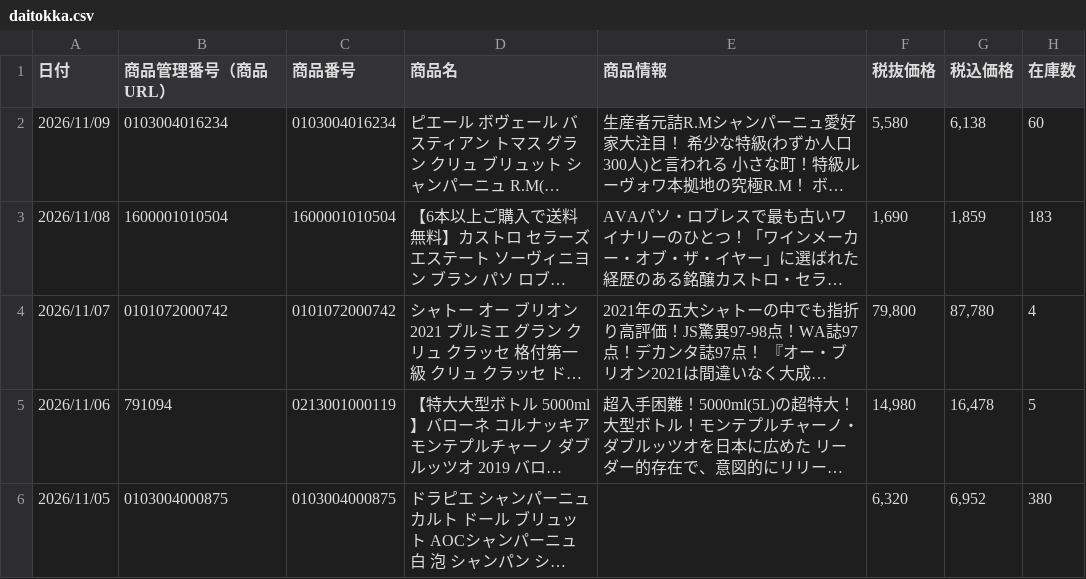
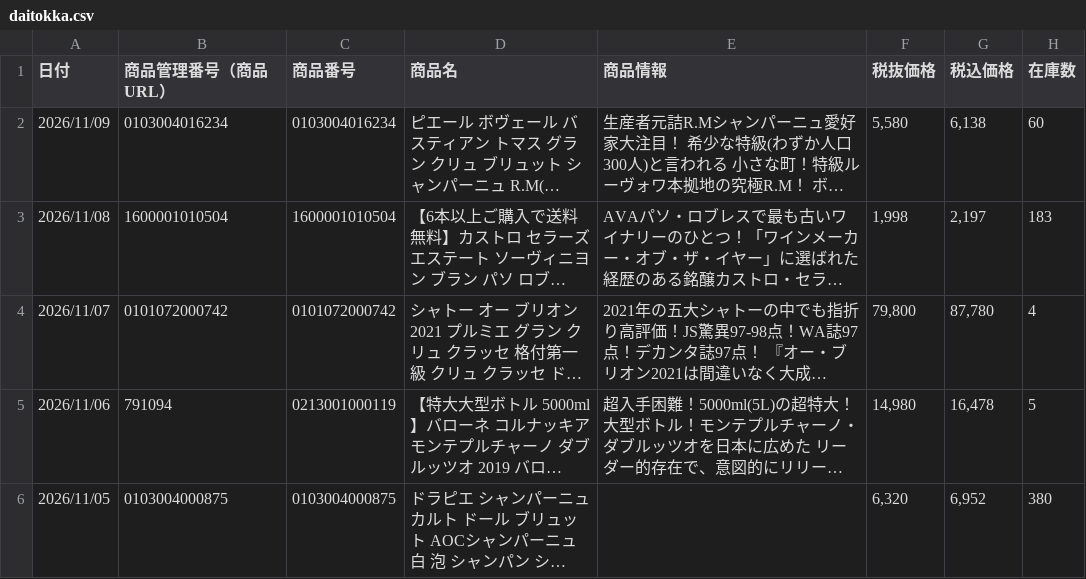
Before and after one commit to kiyonakatsuji-del/daitokka-data, a CSV file: daitokka.csv, drawn as a sheet; only a part is shown; long unchanged cells end in …; the diff names each change by its address in the sheet, - before the commit and + after, or states it on an @@ line.

Commit message:
大特価データ更新 2026-11-09 08:38:38

```diff
--- a/daitokka.csv
+++ b/daitokka.csv
-F3 (税抜価格): 1,690
+F3 (税抜価格): 1,998
-G3 (税込価格): 1,859
+G3 (税込価格): 2,197
```
